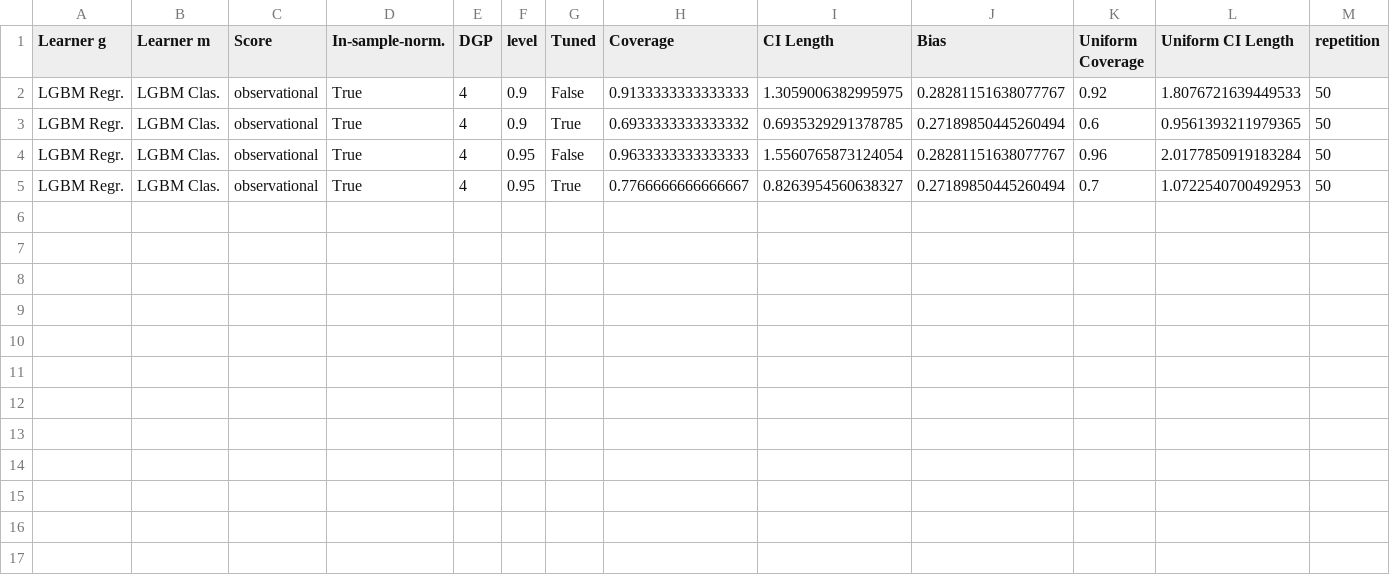
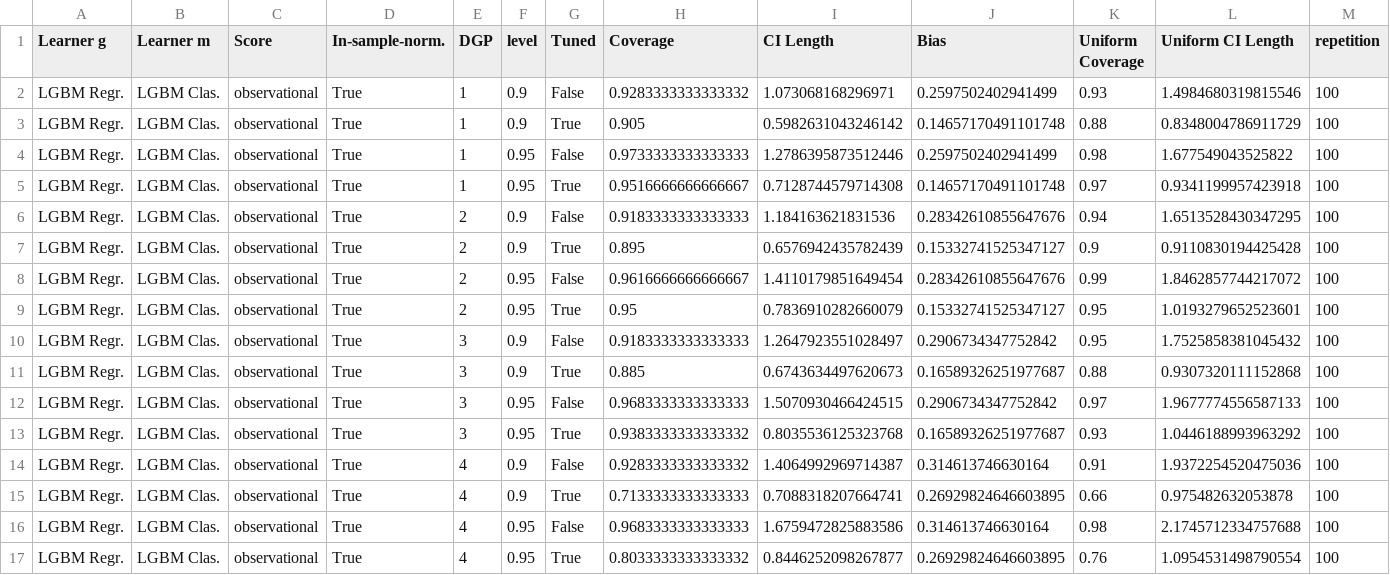
Before and after one commit to DoubleML/doubleml-coverage, a CSV file: results/did/did_pa_multi_tune_eventstudy.csv, drawn as a sheet.

```diff
--- a/results/did/did_pa_multi_tune_eventstudy.csv
+++ b/results/did/did_pa_multi_tune_eventstudy.csv
@@ -1,5 +1,17 @@
 Learner g,Learner m,Score,In-sample-norm.,DGP,level,Tuned,Coverage,CI Length,Bias,Uniform Coverage,Uniform CI Length,repetition
-LGBM Regr.,LGBM Clas.,observational,True,4,0.9,False,0.9133333333333333,1.3059006382995975,0.28281151638077767,0.92,1.8076721639449533,50
-LGBM Regr.,LGBM Clas.,observational,True,4,0.9,True,0.6933333333333332,0.6935329291378785,0.27189850445260494,0.6,0.9561393211979365,50
-LGBM Regr.,LGBM Clas.,observational,True,4,0.95,False,0.9633333333333333,1.5560765873124054,0.28281151638077767,0.96,2.0177850919183284,50
-LGBM Regr.,LGBM Clas.,observational,True,4,0.95,True,0.7766666666666667,0.8263954560638327,0.27189850445260494,0.7,1.0722540700492953,50
+LGBM Regr.,LGBM Clas.,observational,True,1,0.9,False,0.9283333333333332,1.073068168296971,0.2597502402941499,0.93,1.4984680319815546,100
+LGBM Regr.,LGBM Clas.,observational,True,1,0.9,True,0.905,0.5982631043246142,0.14657170491101748,0.88,0.8348004786911729,100
+LGBM Regr.,LGBM Clas.,observational,True,1,0.95,False,0.9733333333333333,1.2786395873512446,0.2597502402941499,0.98,1.677549043525822,100
+LGBM Regr.,LGBM Clas.,observational,True,1,0.95,True,0.9516666666666667,0.7128744579714308,0.14657170491101748,0.97,0.9341199957423918,100
+LGBM Regr.,LGBM Clas.,observational,True,2,0.9,False,0.9183333333333333,1.184163621831536,0.28342610855647676,0.94,1.6513528430347295,100
+LGBM Regr.,LGBM Clas.,observational,True,2,0.9,True,0.895,0.6576942435782439,0.15332741525347127,0.9,0.9110830194425428,100
+LGBM Regr.,LGBM Clas.,observational,True,2,0.95,False,0.9616666666666667,1.4110179851649454,0.28342610855647676,0.99,1.8462857744217072,100
+LGBM Regr.,LGBM Clas.,observational,True,2,0.95,True,0.95,0.7836910282660079,0.15332741525347127,0.95,1.0193279652523601,100
+LGBM Regr.,LGBM Clas.,observational,True,3,0.9,False,0.9183333333333333,1.2647923551028497,0.2906734347752842,0.95,1.7525858381045432,100
+LGBM Regr.,LGBM Clas.,observational,True,3,0.9,True,0.885,0.6743634497620673,0.16589326251977687,0.88,0.9307320111152868,100
+LGBM Regr.,LGBM Clas.,observational,True,3,0.95,False,0.9683333333333333,1.5070930466424515,0.2906734347752842,0.97,1.9677774556587133,100
+LGBM Regr.,LGBM Clas.,observational,True,3,0.95,True,0.9383333333333332,0.8035536125323768,0.16589326251977687,0.93,1.0446188993963292,100
+LGBM Regr.,LGBM Clas.,observational,True,4,0.9,False,0.9283333333333332,1.4064992969714387,0.314613746630164,0.91,1.9372254520475036,100
+LGBM Regr.,LGBM Clas.,observational,True,4,0.9,True,0.7133333333333333,0.7088318207664741,0.26929824646603895,0.66,0.975482632053878,100
+LGBM Regr.,LGBM Clas.,observational,True,4,0.95,False,0.9683333333333333,1.6759472825883586,0.314613746630164,0.98,2.1745712334757688,100
+LGBM Regr.,LGBM Clas.,observational,True,4,0.95,True,0.8033333333333332,0.8446252098267877,0.26929824646603895,0.76,1.0954531498790554,100
```
Also changed, not shown: results/did/did_pa_multi_tune_detailed.csv, results/did/did_pa_multi_tune_group.csv, 4 other files.
